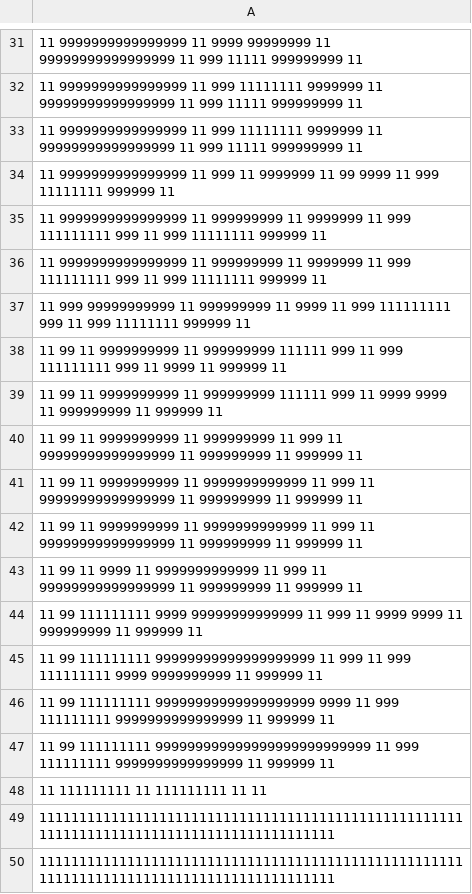
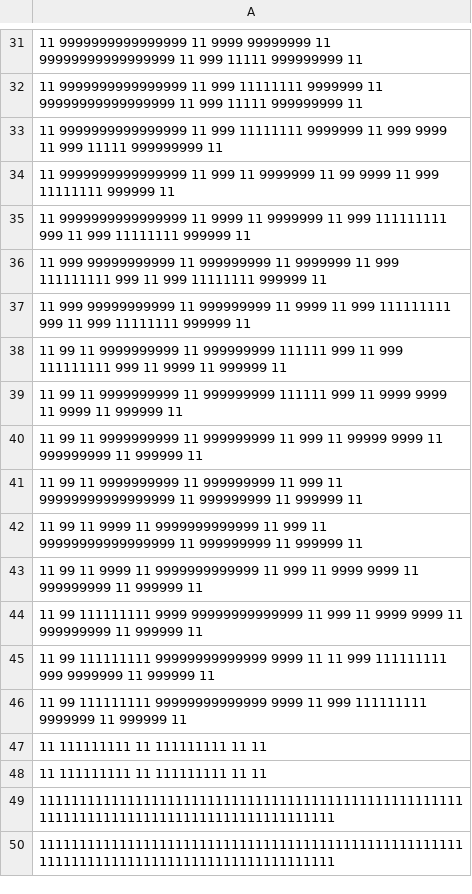
Before and after one commit to theodecourt/pyGame-papa-ratos, a CSV file: assets/labirintos/labirinto2.csv, drawn as a sheet; only a part is shown, gaps mark what is left out; the diff covers the shown part only.

```diff
--- a/assets/labirintos/labirinto2.csv
+++ b/assets/labirintos/labirinto2.csv
@@ -32,17 +32,17 @@
 11 9999999999999999 11 999 11111111 9999999 11 99999999999999999 11 999 11111 999999999 11
-11 9999999999999999 11 999 11111111 9999999 11 99999999999999999 11 999 11111 999999999 11
+11 9999999999999999 11 999 11111111 9999999 11 999          9999 11 999 11111 999999999 11
 11 9999999999999999 11 999       11 9999999 11 99           9999 11 999 11111111 999999 11
-11 9999999999999999 11 999999999 11 9999999 11 999 111111111 999 11 999 11111111 999999 11
-11 9999999999999999 11 999999999 11 9999999 11 999 111111111 999 11 999 11111111 999999 11
+11 9999999999999999 11 9999      11 9999999 11 999 111111111 999 11 999 11111111 999999 11
+11 999  99999999999 11 999999999 11 9999999 11 999 111111111 999 11 999 11111111 999999 11
 11 999  99999999999 11 999999999 11    9999 11 999 111111111 999 11 999 11111111 999999 11
 11 99 11 9999999999 11 999999999 111111 999 11 999 111111111 999 11 9999      11 999999 11
-11 99 11 9999999999 11 999999999 111111 999 11 9999         9999 11 999999999 11 999999 11
+11 99 11 9999999999 11 999999999 111111 999 11 9999         9999 11 9999      11 999999 11
+11 99 11 9999999999 11 999999999     11 999 11 99999        9999 11 999999999 11 999999 11
 11 99 11 9999999999 11 999999999     11 999 11 99999999999999999 11 999999999 11 999999 11
-11 99 11 9999999999 11 9999999999999 11 999 11 99999999999999999 11 999999999 11 999999 11
-11 99 11 9999999999 11 9999999999999 11 999 11 99999999999999999 11 999999999 11 999999 11
 11 99 11       9999 11 9999999999999 11 999 11 99999999999999999 11 999999999 11 999999 11
+11 99 11       9999 11 9999999999999 11 999 11 9999         9999 11 999999999 11 999999 11
 11 99 111111111 9999  99999999999999 11 999 11 9999         9999 11 999999999 11 999999 11
-11 99 111111111 99999999999999999999 11 999 11 999 111111111 9999  9999999999 11 999999 11
-11 99 111111111 99999999999999999999   9999 11 999 111111111 9999999999999999 11 999999 11
-11 99 111111111 999999999999999999999999999 11 999 111111111 9999999999999999 11 999999 11
+11 99 111111111 99999999999999  9999 11     11 999 111111111 999    9999999   11 999999 11
+11 99 111111111 99999999999999  9999        11 999 111111111        9999999   11 999999 11
+11    111111111               11     111111111                   11        11
 11    111111111                             11     111111111                  11        11
```
Also changed, not shown: 2 added rows, 2 removed rows and 16 edited cells elsewhere in this file, 2 other files.
